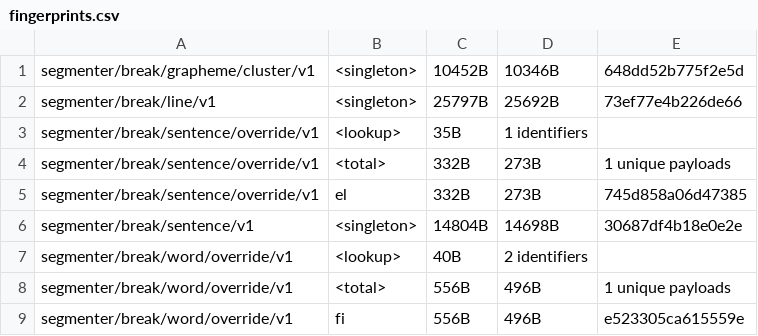
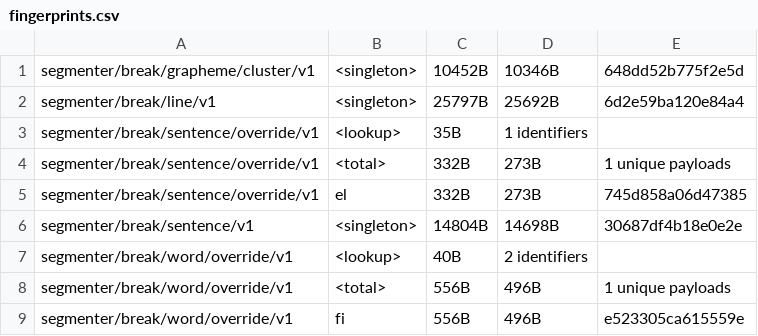
Before and after one commit to makotokato/icu4x, a CSV file: provider/data/segmenter/fingerprints.csv, drawn as a sheet; only a part is shown.

```diff
--- a/provider/data/segmenter/fingerprints.csv
+++ b/provider/data/segmenter/fingerprints.csv
@@ -1,3 +1,3 @@
 segmenter/break/grapheme/cluster/v1, <singleton>, 10452B, 10346B, 648dd52b775f2e5d
-segmenter/break/line/v1, <singleton>, 25797B, 25692B, 73ef77e4b226de66
+segmenter/break/line/v1, <singleton>, 25797B, 25692B, 6d2e59ba120e84a4
 segmenter/break/sentence/override/v1, <lookup>, 35B, 1 identifiers
```
Also changed, not shown: 4 other files.
